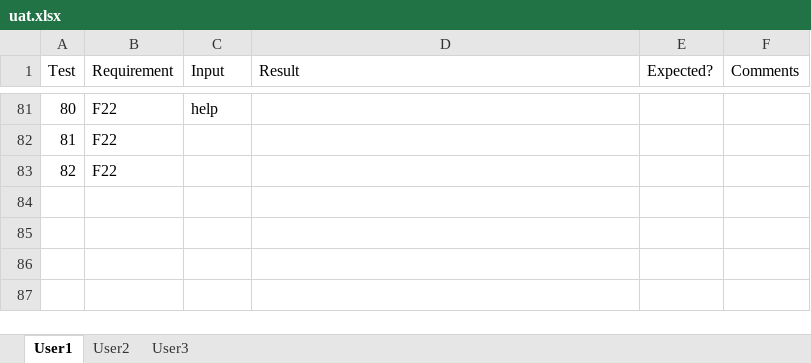
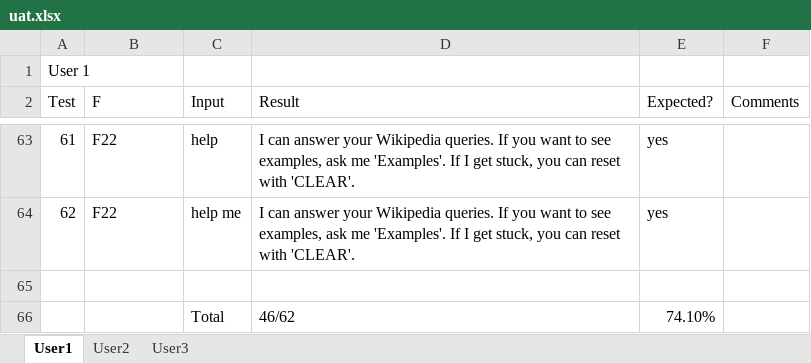
Before and after one commit to awt95/wikibot, an Excel workbook: testing/uat.xlsx, sheet User1, drawn as a sheet; only a part is shown, gaps mark what is left out; values as stored, in another font and other column widths than the file's, no cell formats; removed rows and columns are numbered as before the commit, all else as after; the diff covers the shown part only; the diff names each change by its address in the sheet, - before the commit and + after, or states it on an @@ line.

Commit message:
uat tests and writeup

```diff
--- a/testing/uat.xlsx (sheet User1)
+++ b/testing/uat.xlsx (sheet User1)
+row 1: User 1
-B2: Requirement
+B2: F
@@ column A (Test) renumbered between rows 17 and 63 @@
-D63 (Result): (empty)
+D63 (Result): I can answer your Wikipedia queries. If you want to see examples, ask me 'Examples'. If I get stuck, you can reset with 'CLEAR'.
-E63 (Expected?): (empty)
+E63 (Expected?): yes
-row 82: 81 | F22
+row 64: 62 | F22 | help me | I can answer your Wikipedia queries. If you want to see examples, ask me 'Examples'. If I get stuck, you can reset with 'CLEAR'. | yes
-row 65: 82 | F22
+row 65: (empty)
+row 66:  |  | Total | 46/62 | 74.10%
```
Also changed, not shown: 45 added rows, 64 removed rows and 41 edited cells elsewhere in this sheet, sheet User2, sheet User3, cell formats, 26 other files.
